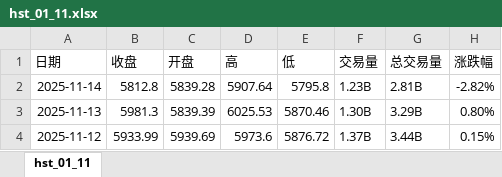
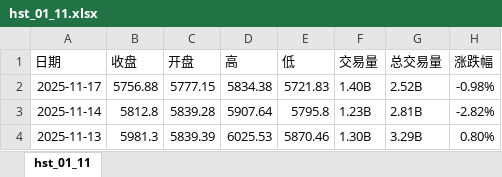
Before and after one commit to OutUniverse/data, an Excel workbook: data/hst_01_11.xlsx, sheet hst_01_11, drawn as a sheet; only a part is shown; the shorter side is filled out with more unchanged rows; values as stored, in another font and other column widths than the file's, no borders; the diff names each change by its address in the sheet, - before the commit and + after, or states it on an @@ line.

Commit message:
new data

```diff
--- a/data/hst_01_11.xlsx (sheet hst_01_11)
+++ b/data/hst_01_11.xlsx (sheet hst_01_11)
+row 2: 2025-11-17 | 5756.88 | 5777.15 | 5834.38 | 5721.83 | 1.40B | 2.52B | -0.98%
```
Also changed, not shown: data/hs_01_11.xlsx.
